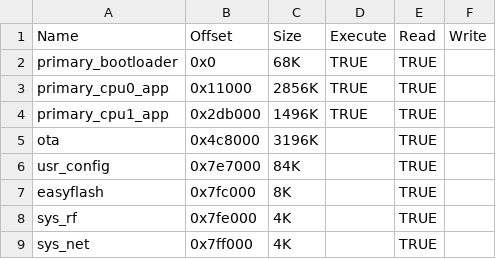
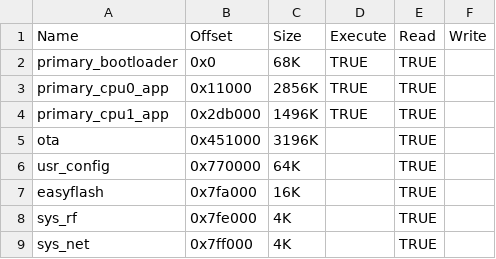
Before and after one commit to bekencorp/bk_aidk, a CSV file: projects/beken_wss_nopsram/config/bk7257/partitions.csv, drawn as a sheet.

```diff
--- a/projects/beken_wss_nopsram/config/bk7257/partitions.csv
+++ b/projects/beken_wss_nopsram/config/bk7257/partitions.csv
@@ -4,5 +4,5 @@ primary_cpu0_app,0x11000,2856K,TRUE,TRUE,
 primary_cpu1_app,0x2db000,1496K,TRUE,TRUE,
-ota,0x4c8000,3196K,,TRUE,
-usr_config,0x7e7000,84K,,TRUE,
-easyflash,0x7fc000,8K,,TRUE,
+ota,0x451000,3196K,,TRUE,
+usr_config,0x770000,64K,,TRUE,
+easyflash,0x7fa000,16K,,TRUE,
 sys_rf,0x7fe000,4K,,TRUE,
```
Also changed, not shown: 14 other files.
